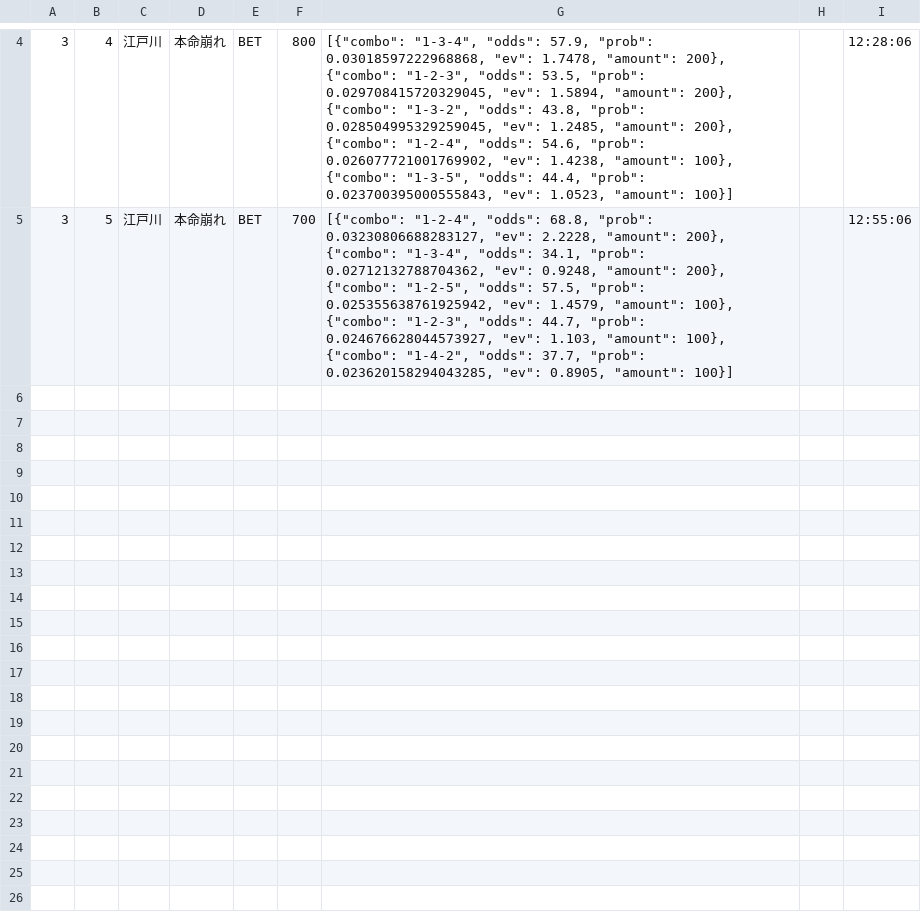
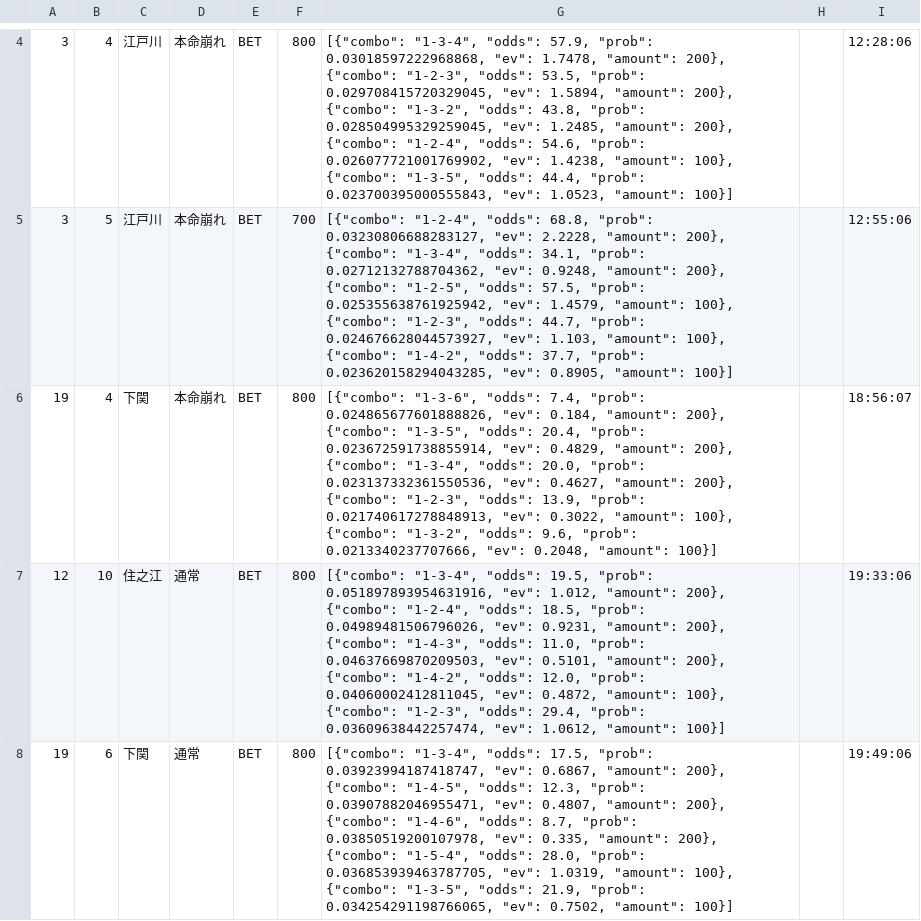
Before and after one commit to exnull0511-create/boatrace_ai, a CSV file: data/bets_20260616.csv, drawn as a sheet; only a part is shown, gaps mark what is left out.

Commit message:
data: 20260616 afternoon

```diff
--- a/data/bets_20260616.csv
+++ b/data/bets_20260616.csv
@@ -5 +5,4 @@
 3,5,江戸川,本命崩れ,BET,700,"[{""combo"": ""1-2-4"", ""odds"": 68.8, ""prob"": 0.03230806688283127, ""ev"": 2.2228, ""amount"": 200}, {""combo"": ""1-3-4"", ""odds"": 34.1, ""prob"": 0.02712132788704362, ""ev"": 0.9248, ""amount"": 200}, {""combo"": ""1-2-5"", ""odds"": 57.5, ""prob"": 0.025355638761925942, ""ev"": 1.4579, ""amount"": 100}, {""combo"": ""1-2-3"", ""odds"": 44.7, ""prob"": 0.024676628044573927, ""ev"": 1.103, ""amount"": 100}, {""combo"": ""1-4-2"", ""odds"": 37.7, ""prob"": 0.023620158294043285, ""ev"": 0.8905, ""amount"": 100}]",,12:55:06
+19,4,下関,本命崩れ,BET,800,"[{""combo"": ""1-3-6"", ""odds"": 7.4, ""prob"": 0.024865677601888826, ""ev"": 0.184, ""amount"": 200}, {""combo"": ""1-3-5"", ""odds"": 20.4, ""prob"": 0.023672591738855914, ""ev"": 0.4829, ""amount"": 200}, {""combo"": ""1-3-4"", ""odds"": 20.0, ""prob"": 0.023137332361550536, ""ev"": 0.4627, ""amount"": 200}, {""combo"": ""1-2-3"", ""odds"": 13.9, ""prob"": 0.021740617278848913, ""ev"": 0.3022, ""amount"": 100}, {""combo"": ""1-3-2"", ""odds"": 9.6, ""prob"": 0.0213340237707666, ""ev"": 0.2048, ""amount"": 100}]",,18:56:07
+12,10,住之江,通常,BET,800,"[{""combo"": ""1-3-4"", ""odds"": 19.5, ""prob"": 0.051897893954631916, ""ev"": 1.012, ""amount"": 200}, {""combo"": ""1-2-4"", ""odds"": 18.5, ""prob"": 0.04989481506796026, ""ev"": 0.9231, ""amount"": 200}, {""combo"": ""1-4-3"", ""odds"": 11.0, ""prob"": 0.04637669870209503, ""ev"": 0.5101, ""amount"": 200}, {""combo"": ""1-4-2"", ""odds"": 12.0, ""prob"": 0.04060002412811045, ""ev"": 0.4872, ""amount"": 100}, {""combo"": ""1-2-3"", ""odds"": 29.4, ""prob"": 0.03609638442257474, ""ev"": 1.0612, ""amount"": 100}]",,19:33:06
+19,6,下関,通常,BET,800,"[{""combo"": ""1-3-4"", ""odds"": 17.5, ""prob"": 0.03923994187418747, ""ev"": 0.6867, ""amount"": 200}, {""combo"": ""1-4-5"", ""odds"": 12.3, ""prob"": 0.03907882046955471, ""ev"": 0.4807, ""amount"": 200}, {""combo"": ""1-4-6"", ""odds"": 8.7, ""prob"": 0.03850519200107978, ""ev"": 0.335, ""amount"": 200}, {""combo"": ""1-5-4"", ""odds"": 28.0, ""prob"": 0.036853939463787705, ""ev"": 1.0319, ""amount"": 100}, {""combo"": ""1-3-5"", ""odds"": 21.9, ""prob"": 0.034254291198766065, ""ev"": 0.7502, ""amount"": 100}]",,19:49:06
```
Also changed, not shown: 1 other file.
